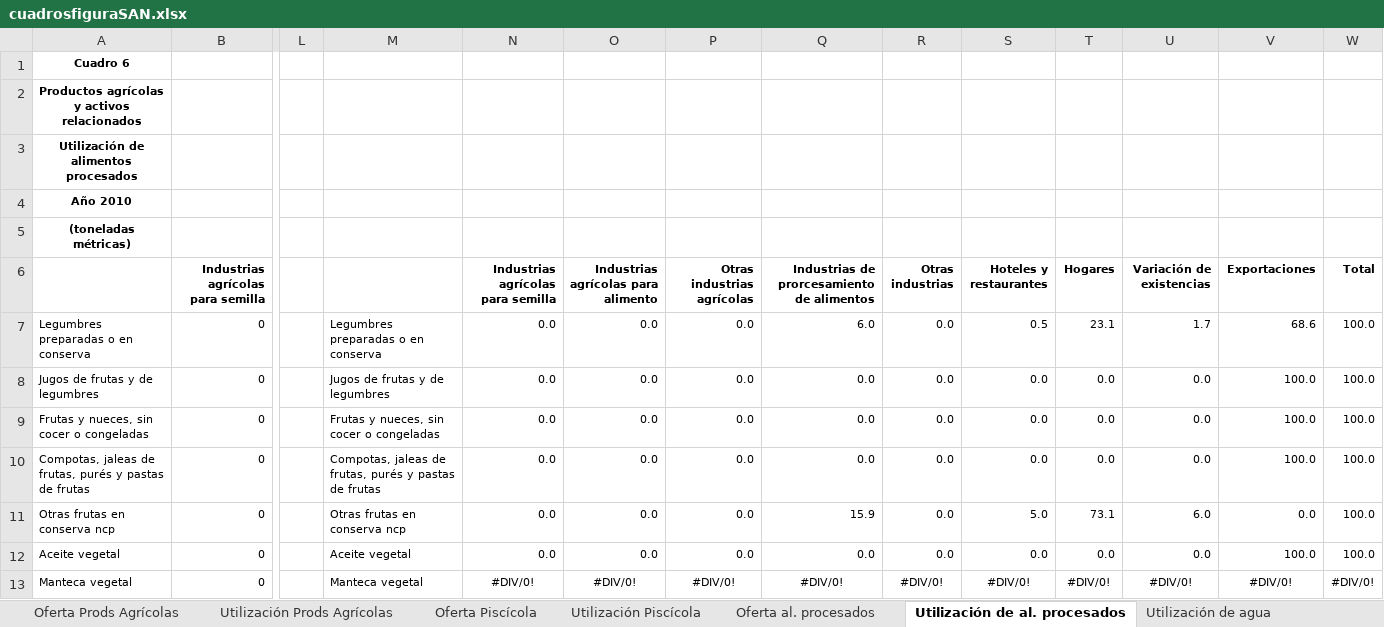
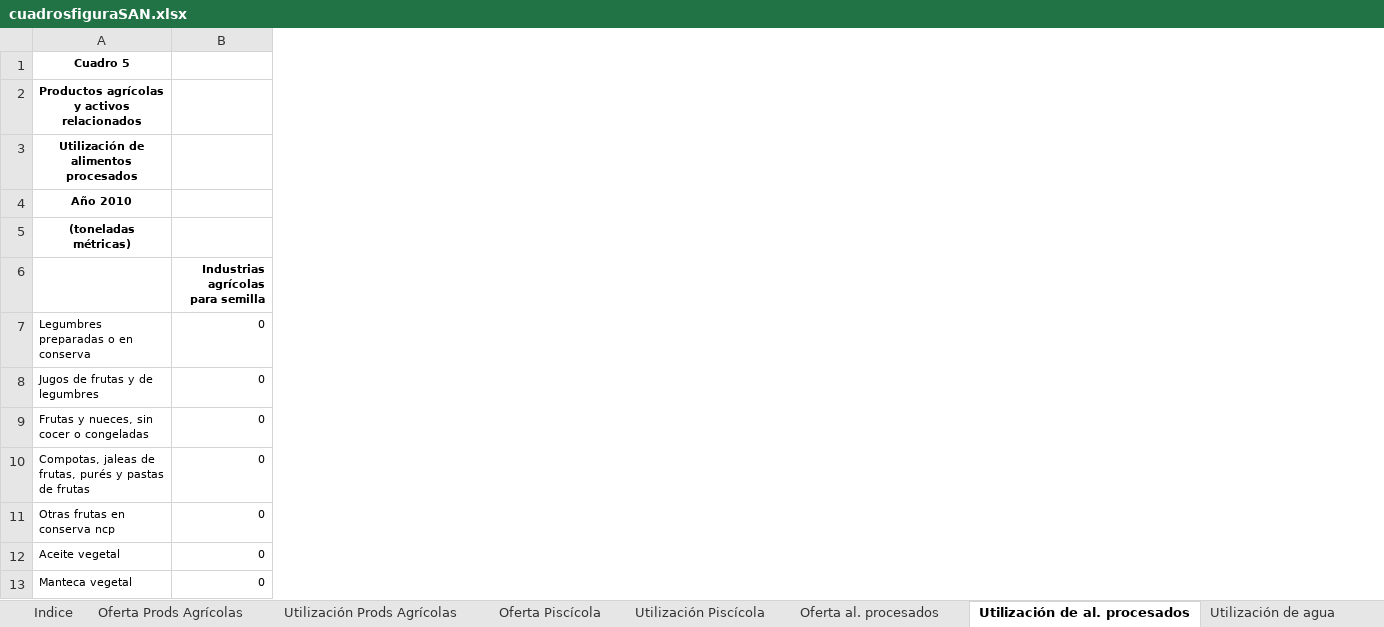
Before and after one commit to renatovargas/caesan, an Excel workbook: docs/cuadrosfiguraSAN.xlsx, sheet Utilización de al. procesados, drawn as a sheet; only a part is shown, gaps mark what is left out; values as stored, in another font and other column widths than the file's, no borders; the diff names each change by its address in the sheet, - before the commit and + after, or states it on an @@ line.

```diff
--- a/docs/cuadrosfiguraSAN.xlsx (sheet Utilización de al. procesados)
+++ b/docs/cuadrosfiguraSAN.xlsx (sheet Utilización de al. procesados)
+sheet tab: Indice
-column L, empty
-column M, rows 7-13: Legumbres preparadas o en conserva | Jugos de frutas y de legumbres | Frutas y nueces, sin cocer o congeladas | Compotas, jaleas de frutas, purés y pastas de frutas | Otras frutas en conserva ncp | Aceite vegetal | Manteca vegetal
-column N, rows 6-13: Industrias agrícolas para semilla | 0.0 | 0.0 | 0.0 | 0.0 | 0.0 | 0.0 | #DIV/0!
-column O, rows 6-13: Industrias agrícolas para alimento | 0.0 | 0.0 | 0.0 | 0.0 | 0.0 | 0.0 | #DIV/0!
-column P (Otras industrias agrícolas), rows 7-13: 0.0 | 0.0 | 0.0 | 0.0 | 0.0 | 0.0 | #DIV/0!
-column Q, rows 6-13: Industrias de prorcesamiento de alimentos | 6.0 | 0.0 | 0.0 | 0.0 | 15.9 | 0.0 | #DIV/0!
-column R (Otras industrias), rows 7-13: 0.0 | 0.0 | 0.0 | 0.0 | 0.0 | 0.0 | #DIV/0!
-column S (Hoteles y restaurantes), rows 7-13: 0.5 | 0.0 | 0.0 | 0.0 | 5.0 | 0.0 | #DIV/0!
-column T (Hogares), rows 7-13: 23.1 | 0.0 | 0.0 | 0.0 | 73.1 | 0.0 | #DIV/0!
-column U (Variación de existencias), rows 7-13: 1.7 | 0.0 | 0.0 | 0.0 | 6.0 | 0.0 | #DIV/0!
-column V (Exportaciones), rows 7-13: 68.6 | 100.0 | 100.0 | 100.0 | 0.0 | 100.0 | #DIV/0!
-column W (Total), rows 7-13: 100.0 | 100.0 | 100.0 | 100.0 | 100.0 | 100.0 | #DIV/0!
-A1: Cuadro 6
+A1: Cuadro 5
```
Also changed, not shown: sheet Utilización de energía, sheet Oferta Prods Agrícolas, sheet Utilización Prods Agrícolas, sheet Utilización de agua, sheet Oferta Piscícola, sheet Utilización Piscícola, 1 more sheet, charts or pictures, 3 other files.
